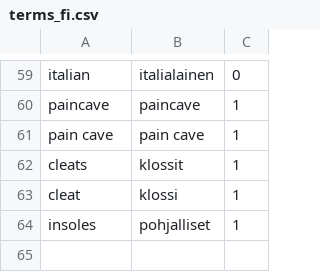
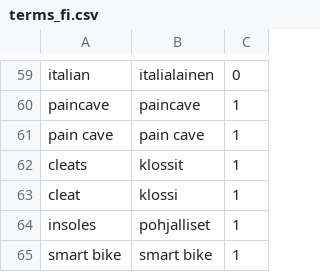
Before and after one commit to jnupponen-cyber/RCF-uutiset, a CSV file: rcf-discord-news/terms_fi.csv, drawn as a sheet; only a part is shown, gaps mark what is left out; the diff names each change by its address in the sheet, - before the commit and + after, or states it on an @@ line.

Commit message:
Update terms_fi.csv

```diff
--- a/rcf-discord-news/terms_fi.csv
+++ b/rcf-discord-news/terms_fi.csv
+row 65: smart bike | smart bike | 1
```
